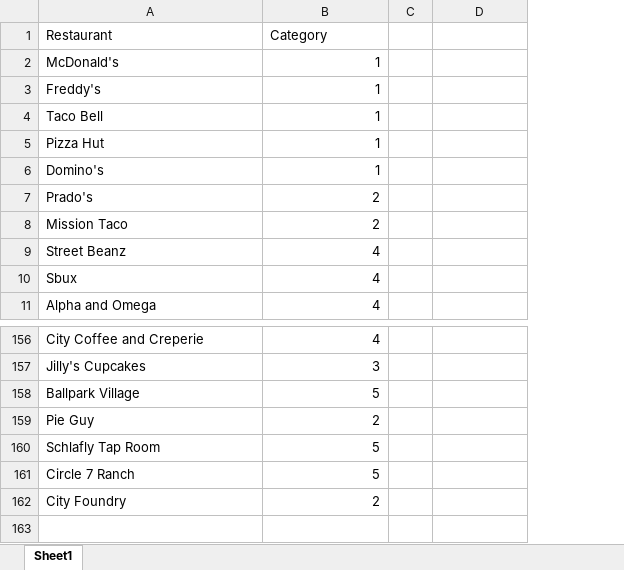
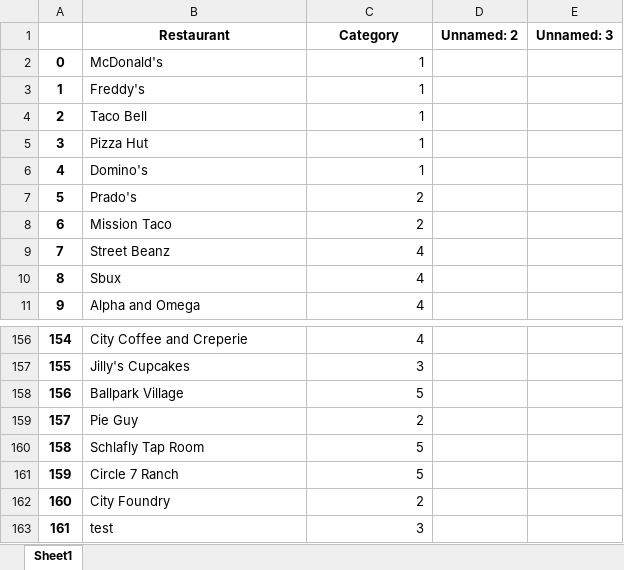
Before and after one commit to austin1965/FoodPicker, an Excel workbook: food_list.xlsx, sheet Sheet1, drawn as a sheet; only a part is shown, gaps mark what is left out; values as stored, in another font and other column widths than the file's, no borders; charts and pictures not drawn; removed rows and columns are numbered as before the commit, all else as after; the diff names each change by its address in the sheet, - before the commit and + after, or states it on an @@ line.

Commit message:
Added functionality for writing to excel sheet.

```diff
--- a/food_list.xlsx (sheet Sheet1)
+++ b/food_list.xlsx (sheet Sheet1)
+column A, rows 2-11: 0 | 1 | 2 | 3 | 4 | 5 | 6 | 7 | 8 | 9; rows 156-162: 154 | 155 | 156 | 157 | 158 | 159 | 160
-column C, empty
+column D (Unnamed: 2), empty
@@ B1:C1 bold: off → on, alignment: left → center @@
-E1: (empty)
+E1: Unnamed: 3
+row 163: 161 | test | 3
```
Also changed, not shown: charts or pictures, 3 other files.
